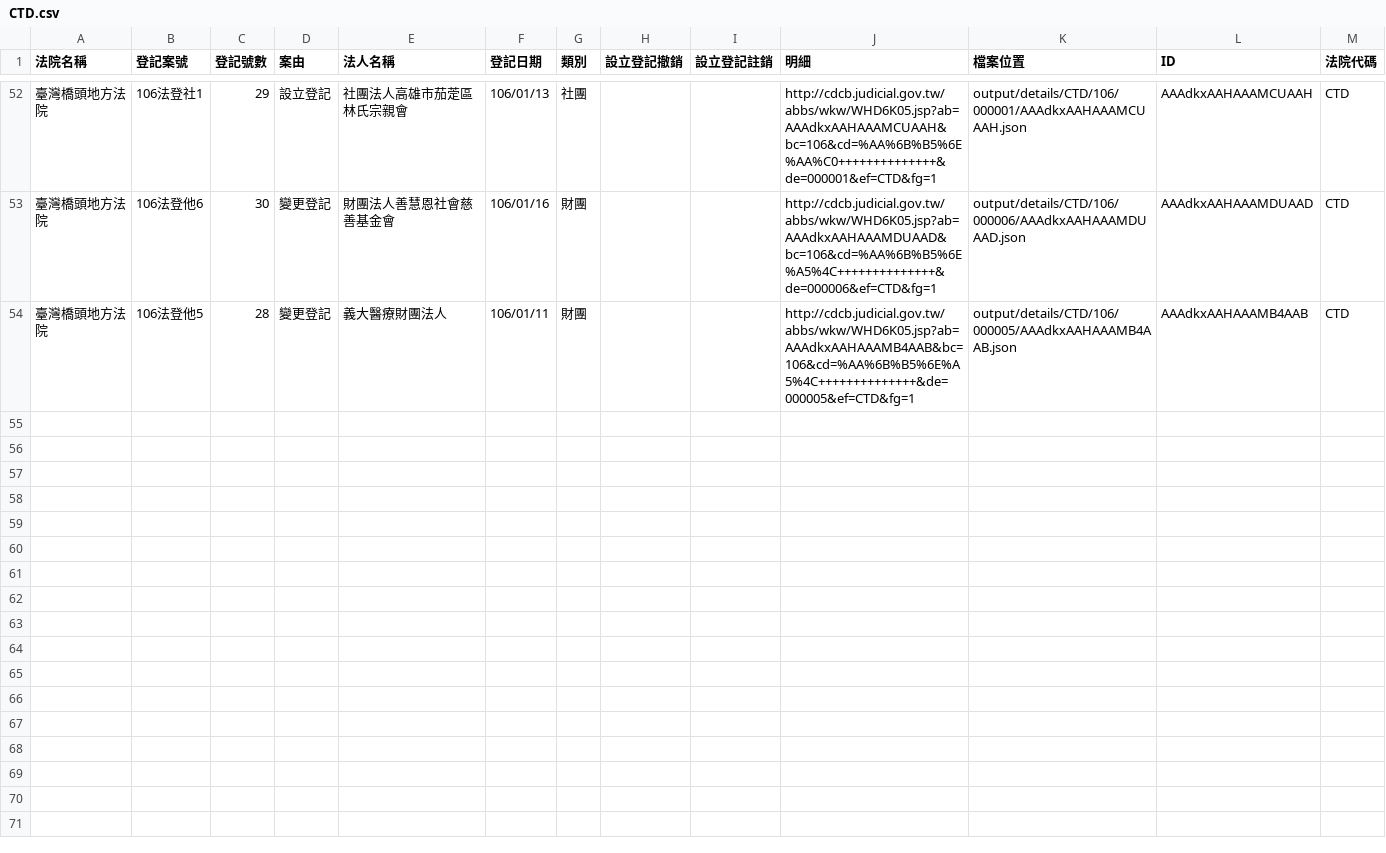
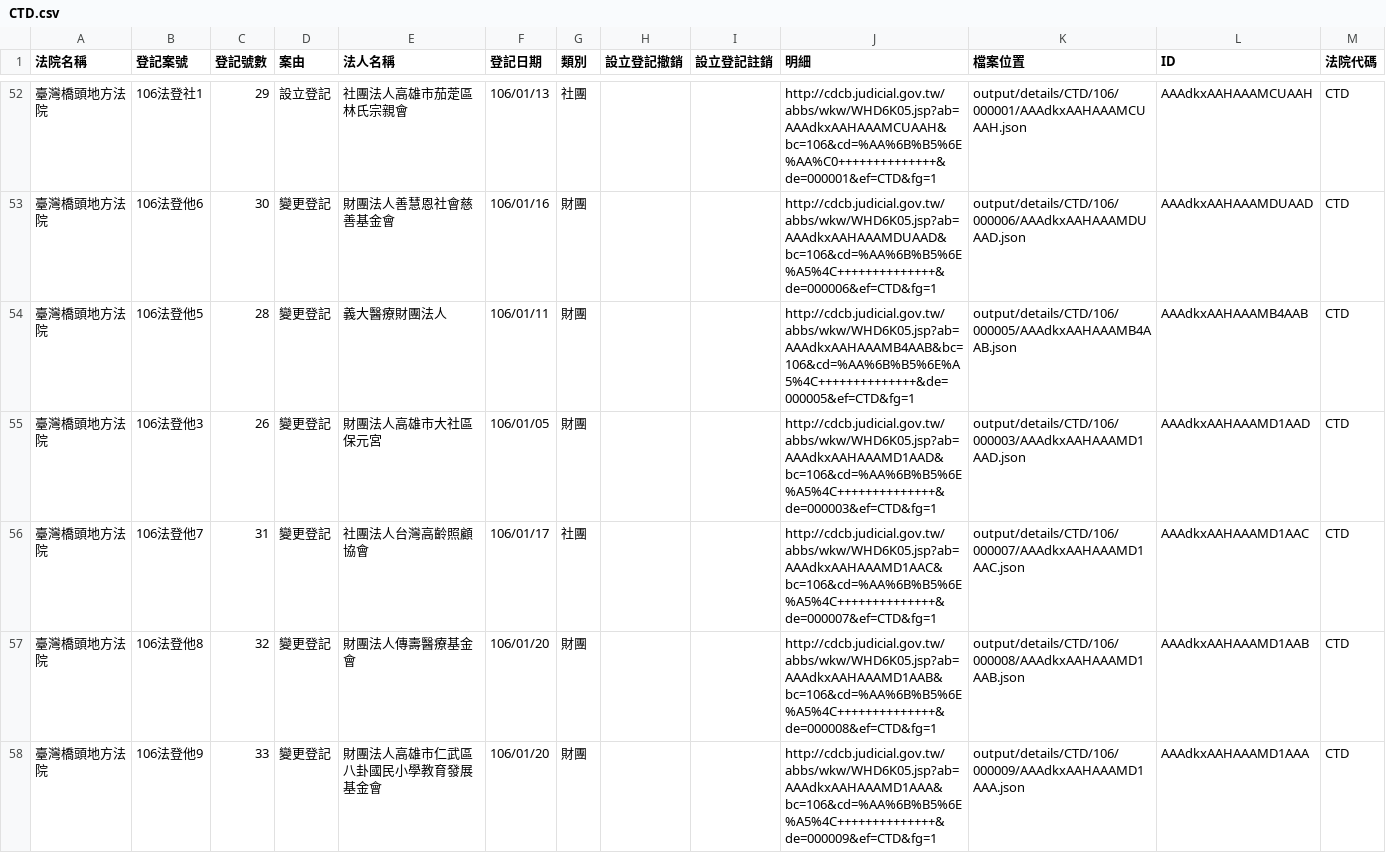
Before and after one commit to longhsiung/foundationtw, a CSV file: output/lists/CTD.csv, drawn as a sheet; only a part is shown, gaps mark what is left out; the diff names each change by its address in the sheet, - before the commit and + after, or states it on an @@ line.

Commit message:
update datasets @ 2017-01-21 02:00:02

```diff
--- a/output/lists/CTD.csv
+++ b/output/lists/CTD.csv
+row 55: 臺灣橋頭地方法院 | 106法登他3 | 26 | 變更登記 | 財團法人高雄市大社區保元宮 | 106/01/05 | 財團 |  |  | http://cdcb.judicial.gov.tw/abbs/wkw/WHD6K05.jsp?ab=AAAdkxAAHAAAMD1AAD&bc=106&cd=%AA%6B%B5%6E%A5%4C++++++++++++++&de=000003&ef=CTD&fg=1 | output/details/CTD/106/000003/AAAdkxAAHAAAMD1AAD.json | AAAdkxAAHAAAMD1AAD | CTD
+row 56: 臺灣橋頭地方法院 | 106法登他7 | 31 | 變更登記 | 社團法人台灣高齡照顧協會 | 106/01/17 | 社團 |  |  | http://cdcb.judicial.gov.tw/abbs/wkw/WHD6K05.jsp?ab=AAAdkxAAHAAAMD1AAC&bc=106&cd=%AA%6B%B5%6E%A5%4C++++++++++++++&de=000007&ef=CTD&fg=1 | output/details/CTD/106/000007/AAAdkxAAHAAAMD1AAC.json | AAAdkxAAHAAAMD1AAC | CTD
+row 57: 臺灣橋頭地方法院 | 106法登他8 | 32 | 變更登記 | 財團法人傳壽醫療基金會 | 106/01/20 | 財團 |  |  | http://cdcb.judicial.gov.tw/abbs/wkw/WHD6K05.jsp?ab=AAAdkxAAHAAAMD1AAB&bc=106&cd=%AA%6B%B5%6E%A5%4C++++++++++++++&de=000008&ef=CTD&fg=1 | output/details/CTD/106/000008/AAAdkxAAHAAAMD1AAB.json | AAAdkxAAHAAAMD1AAB | CTD
+row 58: 臺灣橋頭地方法院 | 106法登他9 | 33 | 變更登記 | 財團法人高雄市仁武區八卦國民小學教育發展基金會 | 106/01/20 | 財團 |  |  | http://cdcb.judicial.gov.tw/abbs/wkw/WHD6K05.jsp?ab=AAAdkxAAHAAAMD1AAA&bc=106&cd=%AA%6B%B5%6E%A5%4C++++++++++++++&de=000009&ef=CTD&fg=1 | output/details/CTD/106/000009/AAAdkxAAHAAAMD1AAA.json | AAAdkxAAHAAAMD1AAA | CTD
```
Also changed, not shown: output/lists/PTD.csv, 33 other files.
